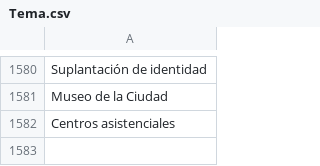
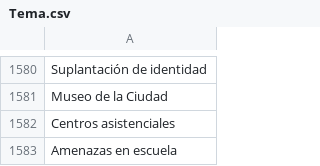
Before and after one commit to thelonious9/radio, a CSV file: Tema.csv, drawn as a sheet; only a part is shown, gaps mark what is left out; the diff names each change by its address in the sheet, - before the commit and + after, or states it on an @@ line.

Commit message:
Temas y firmas nuevas

```diff
--- a/Tema.csv
+++ b/Tema.csv
+row 1583: Amenazas en escuela
```
